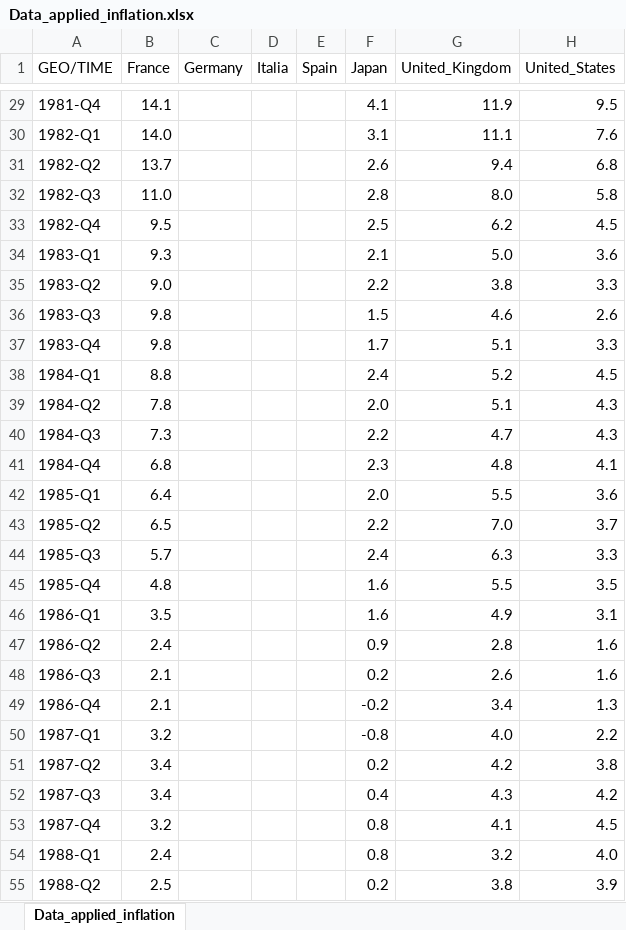
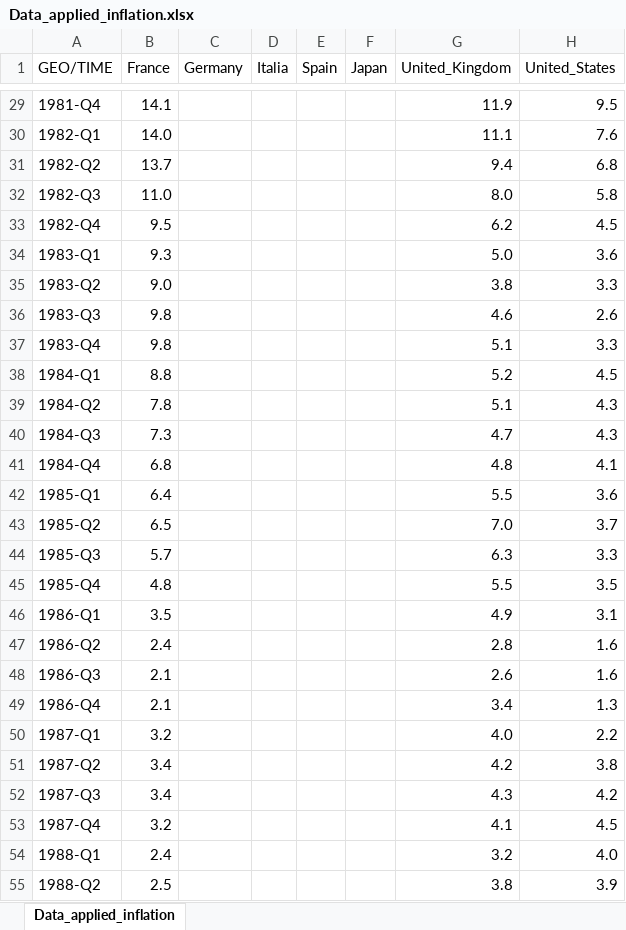
Before and after one commit to ThoGonc/applied_macroeconometric, an Excel workbook: Data_applied_inflation.xlsx, sheet Data_applied_inflation, drawn as a sheet; only a part is shown, gaps mark what is left out; values as stored, in another font and other column widths than the file's, no borders; the diff covers the shown part only; the diff names each change by its address in the sheet, - before the commit and + after, or states it on an @@ line.

```diff
--- a/Data_applied_inflation.xlsx (sheet Data_applied_inflation)
+++ b/Data_applied_inflation.xlsx (sheet Data_applied_inflation)
-F29 (Japan): 4.1
+F29 (Japan): (empty)
-F30 (Japan): 3.1
+F30 (Japan): (empty)
-F31 (Japan): 2.6
+F31 (Japan): (empty)
-F32 (Japan): 2.8
+F32 (Japan): (empty)
-F33 (Japan): 2.5
+F33 (Japan): (empty)
-F34 (Japan): 2.1
+F34 (Japan): (empty)
-F35 (Japan): 2.2
+F35 (Japan): (empty)
-F36 (Japan): 1.5
+F36 (Japan): (empty)
-F37 (Japan): 1.7
+F37 (Japan): (empty)
-F38 (Japan): 2.4
+F38 (Japan): (empty)
-F39 (Japan): 2.0
+F39 (Japan): (empty)
-F40 (Japan): 2.2
+F40 (Japan): (empty)
-F41 (Japan): 2.3
+F41 (Japan): (empty)
-F42 (Japan): 2.0
+F42 (Japan): (empty)
-F43 (Japan): 2.2
+F43 (Japan): (empty)
-F44 (Japan): 2.4
+F44 (Japan): (empty)
-F45:F46 (Japan): 1.6
+F45:F46 (Japan): (empty)
-F47 (Japan): 0.9
+F47 (Japan): (empty)
-F48 (Japan): 0.2
+F48 (Japan): (empty)
-F49 (Japan): -0.2
+F49 (Japan): (empty)
-F50 (Japan): -0.8
+F50 (Japan): (empty)
-F51 (Japan): 0.2
+F51 (Japan): (empty)
-F52 (Japan): 0.4
+F52 (Japan): (empty)
-F53:F54 (Japan): 0.8
+F53:F54 (Japan): (empty)
-F55 (Japan): 0.2
+F55 (Japan): (empty)
```
Also changed, not shown: 49 edited cells elsewhere in this sheet, 2 other files.
